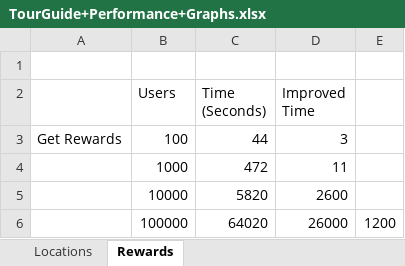
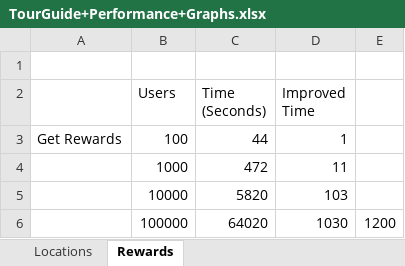
Before and after one commit to gtn777/tourGuide, an Excel workbook: TourGuide+Performance+Graphs.xlsx, sheet Rewards, drawn as a sheet; values as stored, in another font and other column widths than the file's, no borders; charts and pictures not drawn; the diff names each change by its address in the sheet, - before the commit and + after, or states it on an @@ line.

```diff
--- a/TourGuide+Performance+Graphs.xlsx (sheet Rewards)
+++ b/TourGuide+Performance+Graphs.xlsx (sheet Rewards)
-D3 (Improved Time): 3
+D3 (Improved Time): 1
-D5 (Improved Time): 2600
+D5 (Improved Time): 103
-D6 (Improved Time): 26000
+D6 (Improved Time): 1030
```
Also changed, not shown: sheet Locations, charts or pictures, 21 other files.
